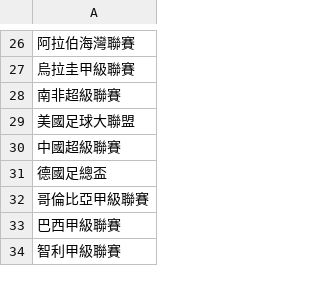
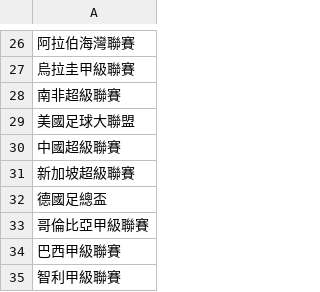
Before and after one commit to DanielTsai117/sport_ref, a CSV file: soccer_league_list.csv, drawn as a sheet; only a part is shown, gaps mark what is left out; the diff names each change by its address in the sheet, - before the commit and + after, or states it on an @@ line.

Commit message:
Update soccer_league_list.csv

```diff
--- a/soccer_league_list.csv
+++ b/soccer_league_list.csv
+row 31: 新加坡超級聯賽
```
